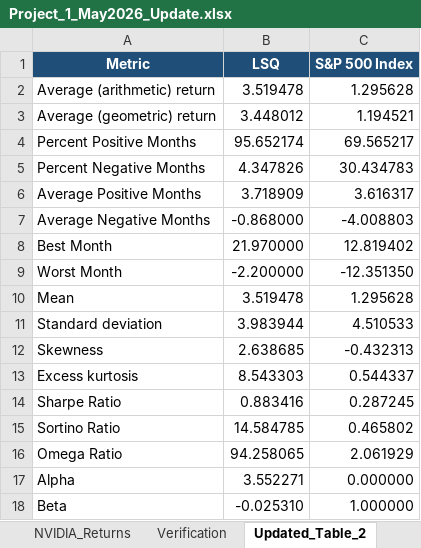
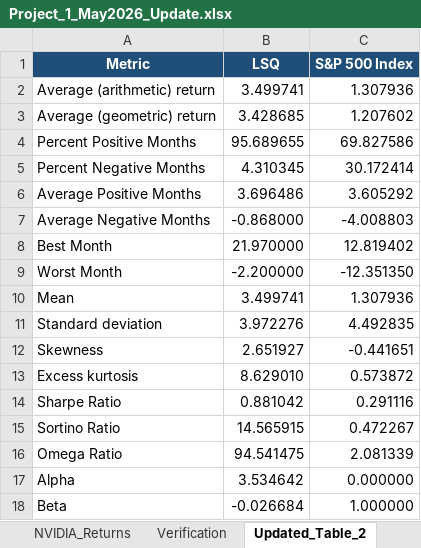
Before and after one commit to Harman6139/lsq-project1-automation, an Excel workbook: Project_1_May2026_Update.xlsx, sheet Updated_Table_2, drawn as a sheet; values as stored, in another font and other column widths than the file's, no borders; the diff names each change by its address in the sheet, - before the commit and + after, or states it on an @@ line.

```diff
--- a/Project_1_May2026_Update.xlsx (sheet Updated_Table_2)
+++ b/Project_1_May2026_Update.xlsx (sheet Updated_Table_2)
-B2 (LSQ): 3.519478
+B2 (LSQ): 3.499741
-C2 (S&P 500 Index): 1.295628
+C2 (S&P 500 Index): 1.307936
-B3 (LSQ): 3.448012
+B3 (LSQ): 3.428685
-C3 (S&P 500 Index): 1.194521
+C3 (S&P 500 Index): 1.207602
-B4 (LSQ): 95.652174
+B4 (LSQ): 95.689655
-C4 (S&P 500 Index): 69.565217
+C4 (S&P 500 Index): 69.827586
-B5 (LSQ): 4.347826
+B5 (LSQ): 4.310345
-C5 (S&P 500 Index): 30.434783
+C5 (S&P 500 Index): 30.172414
-B6 (LSQ): 3.718909
+B6 (LSQ): 3.696486
-C6 (S&P 500 Index): 3.616317
+C6 (S&P 500 Index): 3.605292
-B10 (LSQ): 3.519478
+B10 (LSQ): 3.499741
-C10 (S&P 500 Index): 1.295628
+C10 (S&P 500 Index): 1.307936
-B11 (LSQ): 3.983944
+B11 (LSQ): 3.972276
-C11 (S&P 500 Index): 4.510533
+C11 (S&P 500 Index): 4.492835
-B12 (LSQ): 2.638685
+B12 (LSQ): 2.651927
-C12 (S&P 500 Index): -0.432313
+C12 (S&P 500 Index): -0.441651
-B13 (LSQ): 8.543303
+B13 (LSQ): 8.629010
-C13 (S&P 500 Index): 0.544337
+C13 (S&P 500 Index): 0.573872
-B14 (LSQ): 0.883416
+B14 (LSQ): 0.881042
-C14 (S&P 500 Index): 0.287245
+C14 (S&P 500 Index): 0.291116
-B15 (LSQ): 14.584785
+B15 (LSQ): 14.565915
-C15 (S&P 500 Index): 0.465802
+C15 (S&P 500 Index): 0.472267
-B16 (LSQ): 94.258065
+B16 (LSQ): 94.541475
-C16 (S&P 500 Index): 2.061929
+C16 (S&P 500 Index): 2.081339
-B17 (LSQ): 3.552271
+B17 (LSQ): 3.534642
-B18 (LSQ): -0.025310
+B18 (LSQ): -0.026684
```
Also changed, not shown: sheet NVIDIA_Returns, sheet SP500TR_Returns, sheet Updated_Table_4, sheet MPPM, sheet Newey_West, sheet Serial_Correlation, 4 more sheets, isolated_excel/LSQ Returns - Current.xlsx, isolated_excel/MPPM Recalculation.xlsx, 25 other files.
